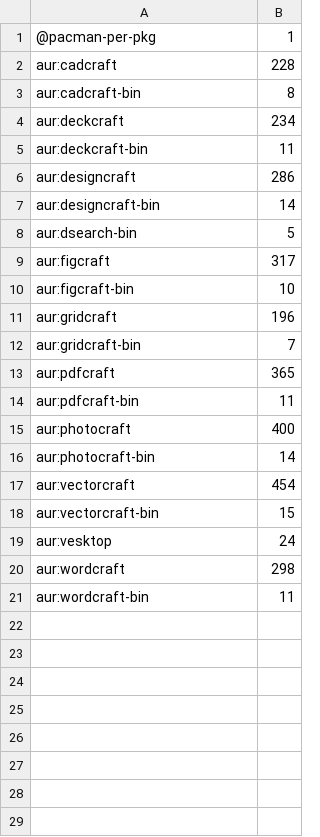
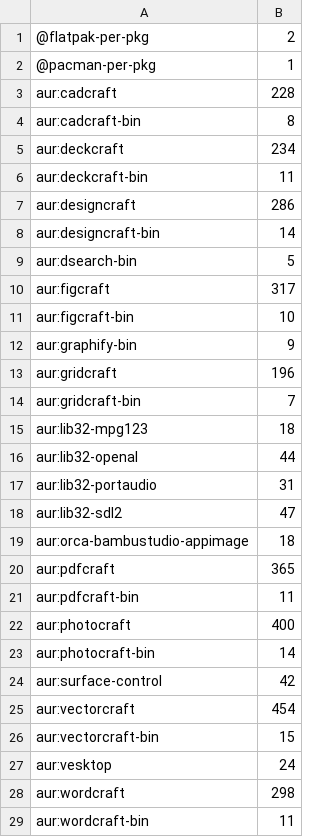
Before and after one commit to Viridjan/dots, a TSV file: build-times.tsv, drawn as a sheet; the diff names each change by its address in the sheet, - before the commit and + after, or states it on an @@ line.

```diff
--- a/build-times.tsv
+++ b/build-times.tsv
+row 1: @flatpak-per-pkg | 2
+row 12: aur:graphify-bin | 9
+row 15: aur:lib32-mpg123 | 18
+row 16: aur:lib32-openal | 44
+row 17: aur:lib32-portaudio | 31
+row 18: aur:lib32-sdl2 | 47
+row 19: aur:orca-bambustudio-appimage | 18
+row 24: aur:surface-control | 42
```
